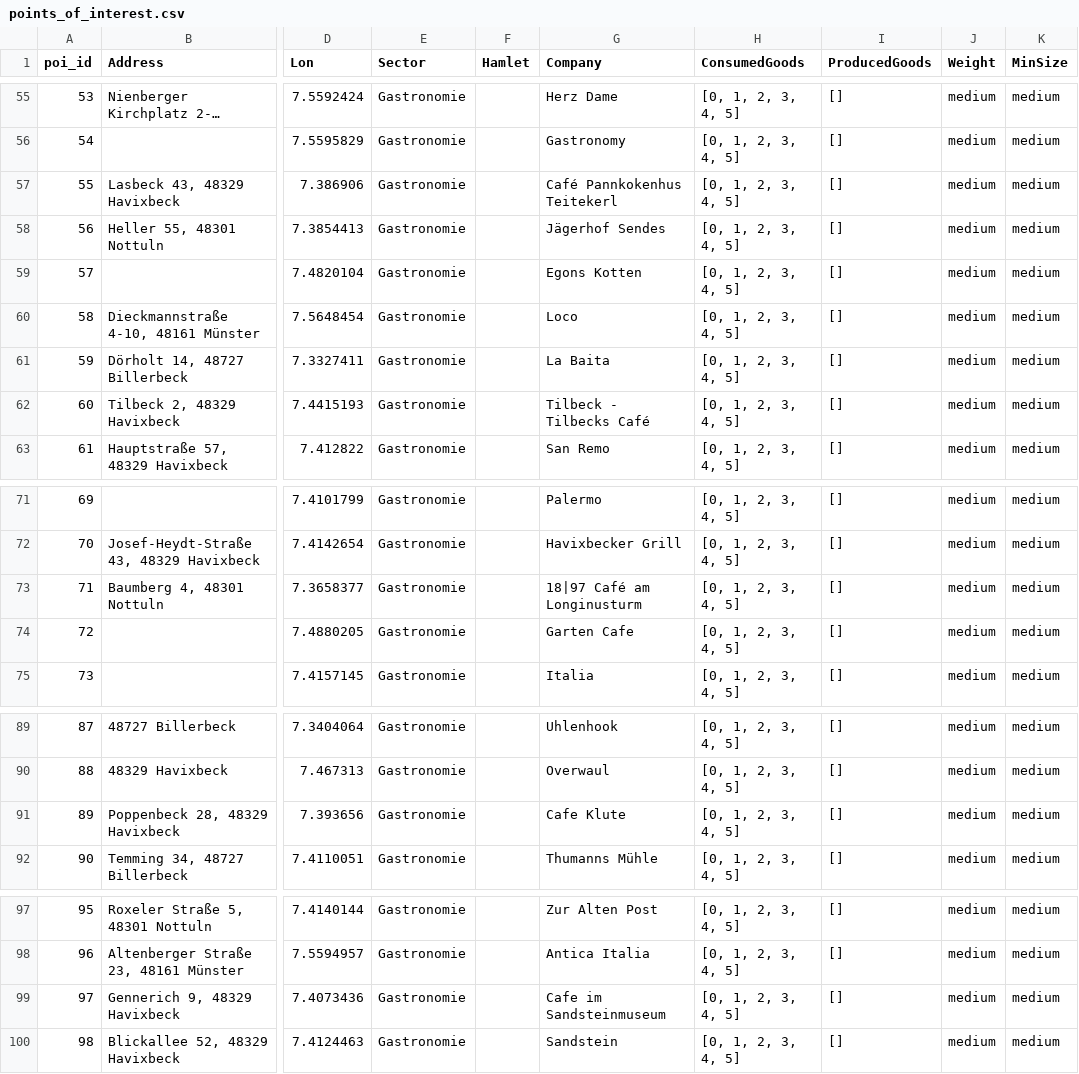
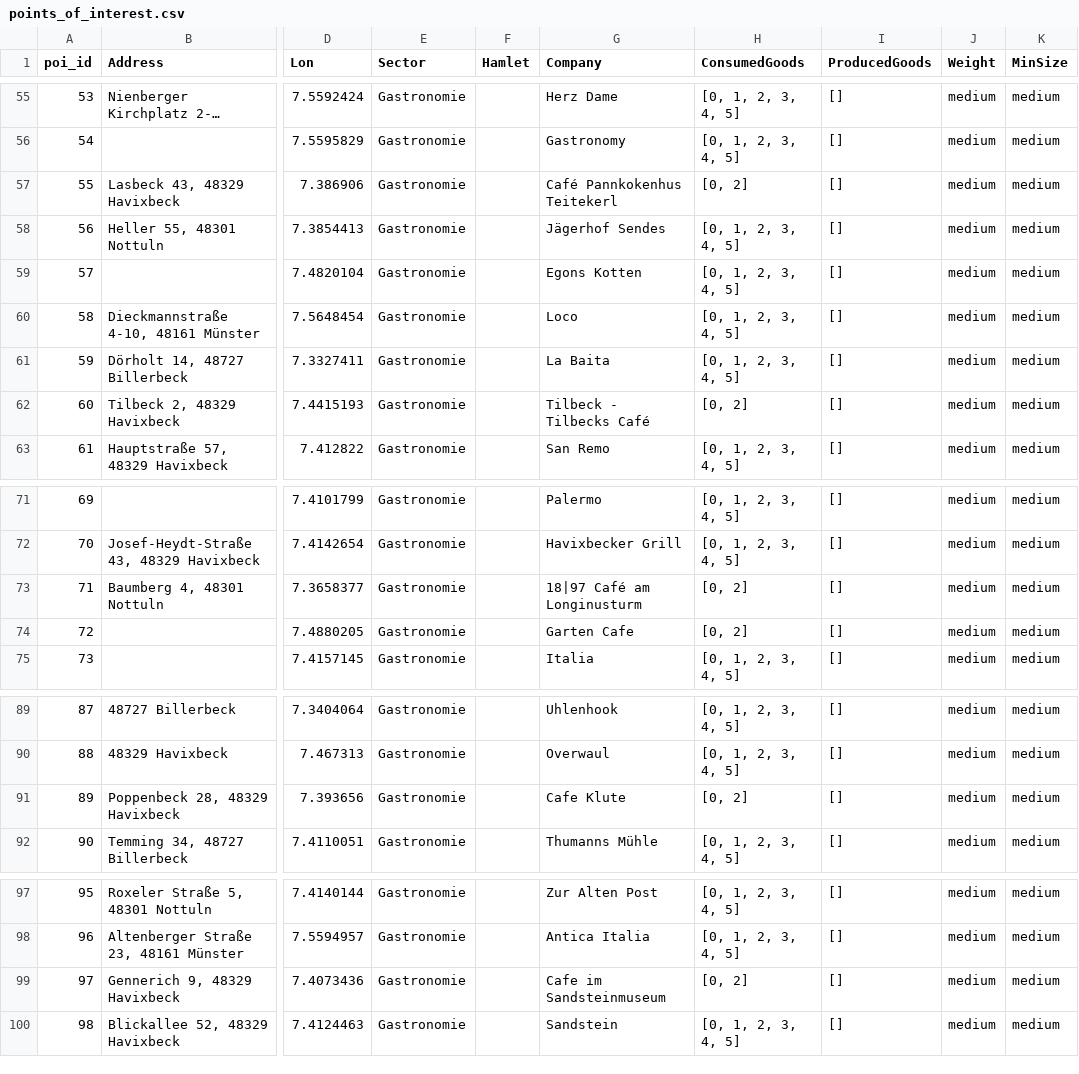
Before and after one commit to MiguelUrenaPliego/RadlogistikHavixbeck, a CSV file: data/points_of_interest.csv, drawn as a sheet; only a part is shown, gaps mark what is left out; long unchanged cells end in …; the diff names each change by its address in the sheet, - before the commit and + after, or states it on an @@ line.

```diff
--- a/data/points_of_interest.csv
+++ b/data/points_of_interest.csv
-H57 (ConsumedGoods): [0, 1, 2, 3, 4, 5]
+H57 (ConsumedGoods): [0, 2]
-H62 (ConsumedGoods): [0, 1, 2, 3, 4, 5]
+H62 (ConsumedGoods): [0, 2]
-H73:H74 (ConsumedGoods): [0, 1, 2, 3, 4, 5]
+H73:H74 (ConsumedGoods): [0, 2]
-H91 (ConsumedGoods): [0, 1, 2, 3, 4, 5]
+H91 (ConsumedGoods): [0, 2]
-H99 (ConsumedGoods): [0, 1, 2, 3, 4, 5]
+H99 (ConsumedGoods): [0, 2]
```
Also changed, not shown: data/restaurant_suppliers.csv, 37 other files.
